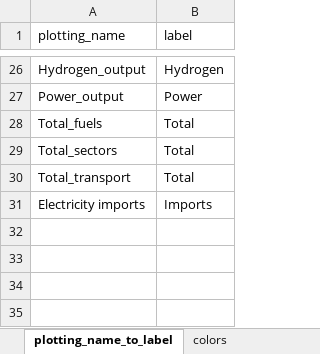
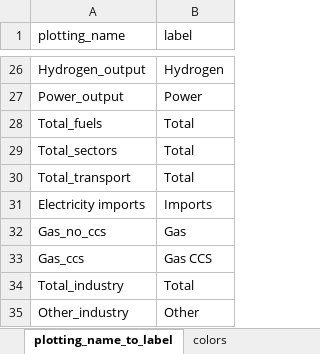
Before and after one commit to asia-pacific-energy-research-centre/9th_edition_visualisation, an Excel workbook: config/master_config.xlsx, sheet plotting_name_to_label, drawn as a sheet; only a part is shown, gaps mark what is left out; values as stored, in another font and other column widths than the file's, no borders; charts and pictures not drawn; the diff names each change by its address in the sheet, - before the commit and + after, or states it on an @@ line.

```diff
--- a/config/master_config.xlsx (sheet plotting_name_to_label)
+++ b/config/master_config.xlsx (sheet plotting_name_to_label)
+row 32: Gas_no_ccs | Gas
+row 33: Gas_ccs | Gas CCS
+row 34: Total_industry | Total
+row 35: Other_industry | Other
```
Also changed, not shown: sheet capacity_plotting, sheet two_dimensional_plots, sheet sectors_plotting, sheet colors, sheet fuels_plotting, charts or pictures.
